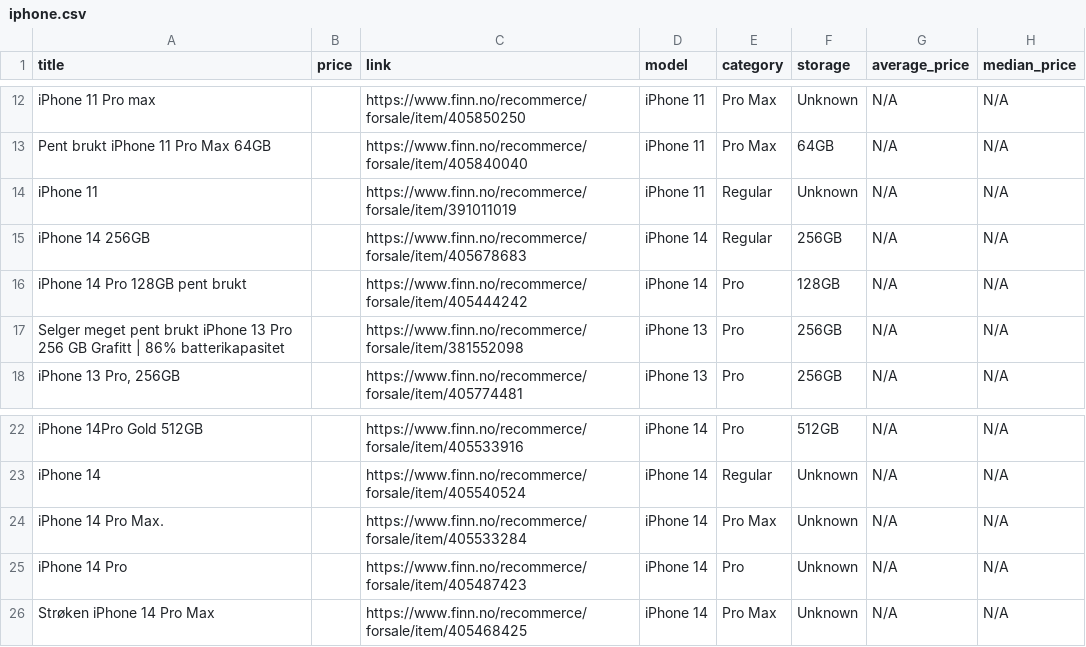
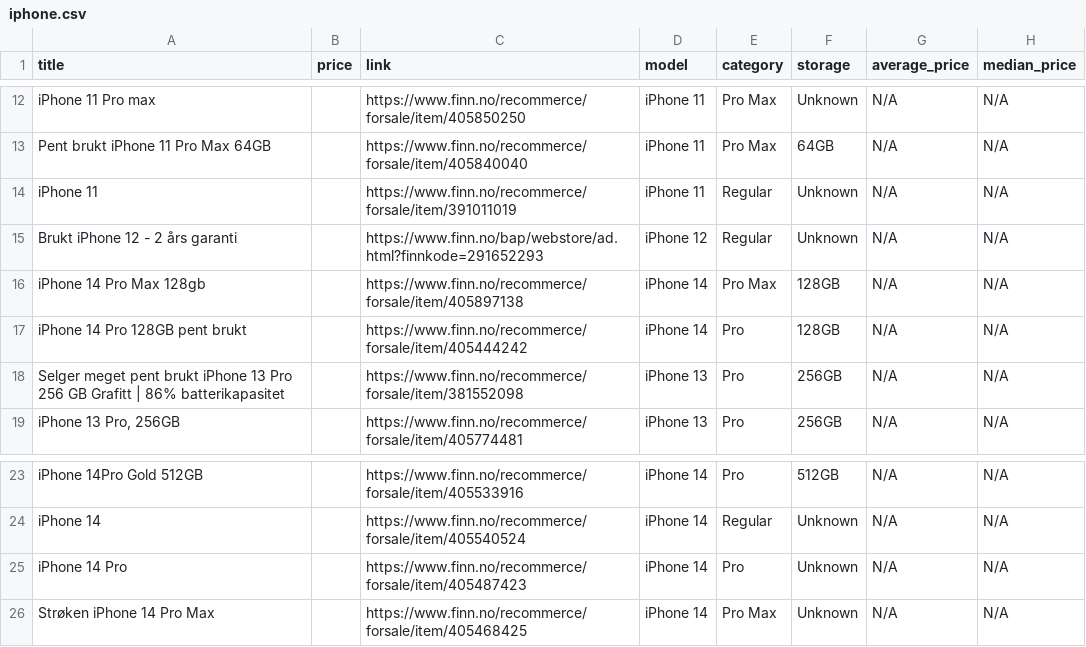
Before and after one commit to JibbelJabbel/Scrap, a CSV file: iphone.csv, drawn as a sheet; only a part is shown, gaps mark what is left out.

```diff
--- a/iphone.csv
+++ b/iphone.csv
@@ -14,3 +14,4 @@ Pent brukt iPhone 11 Pro Max 64GB,,https://www.finn.no/recommerce/forsale/item/4
 iPhone 11,,https://www.finn.no/recommerce/forsale/item/391011019,iPhone 11,Regular,Unknown,N/A,N/A
-iPhone 14 256GB,,https://www.finn.no/recommerce/forsale/item/405678683,iPhone 14,Regular,256GB,N/A,N/A
+Brukt iPhone 12 - 2 års garanti,,https://www.finn.no/bap/webstore/ad.html?finnkode=291652293,iPhone 12,Regular,Unknown,N/A,N/A
+iPhone 14 Pro Max 128gb,,https://www.finn.no/recommerce/forsale/item/405897138,iPhone 14,Pro Max,128GB,N/A,N/A
 iPhone 14 Pro 128GB pent brukt,,https://www.finn.no/recommerce/forsale/item/405444242,iPhone 14,Pro,128GB,N/A,N/A
@@ -23,3 +24,2 @@ iPhone 14Pro Gold 512GB,,https://www.finn.no/recommerce/forsale/item/405533916,i
 iPhone 14,,https://www.finn.no/recommerce/forsale/item/405540524,iPhone 14,Regular,Unknown,N/A,N/A
-iPhone 14 Pro Max.,,https://www.finn.no/recommerce/forsale/item/405533284,iPhone 14,Pro Max,Unknown,N/A,N/A
 iPhone 14 Pro,,https://www.finn.no/recommerce/forsale/item/405487423,iPhone 14,Pro,Unknown,N/A,N/A
```
